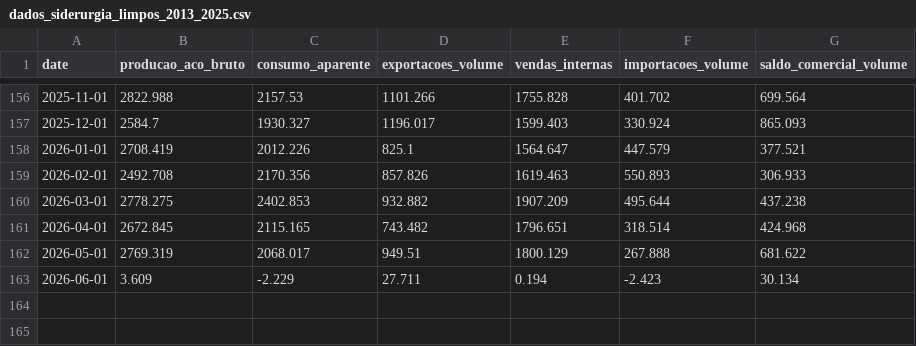
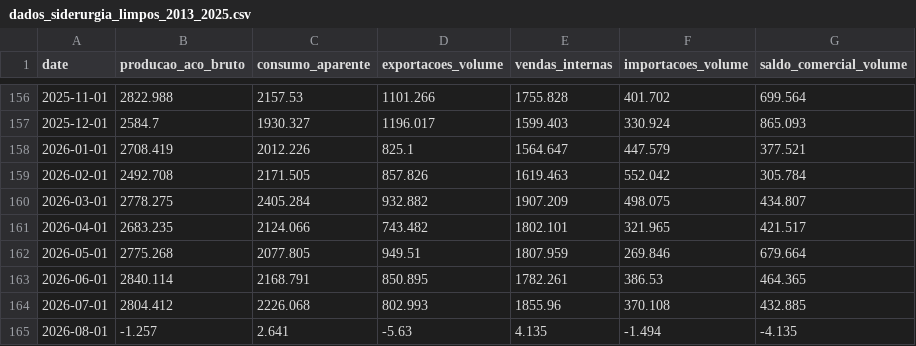
Before and after one commit to elissouza2023/DasboardExportacoesAco, a CSV file: data/processed/dados_siderurgia_limpos_2013_2025.csv, drawn as a sheet; only a part is shown, gaps mark what is left out.

Commit message:
Add files via upload

```diff
--- a/data/processed/dados_siderurgia_limpos_2013_2025.csv
+++ b/data/processed/dados_siderurgia_limpos_2013_2025.csv
@@ -158,6 +158,8 @@ date,producao_aco_bruto,consumo_aparente,exportacoes_volume,vendas_internas,impo
 2026-01-01,2708.419,2012.226,825.1,1564.647,447.579,377.521
-2026-02-01,2492.708,2170.356,857.826,1619.463,550.893,306.933
-2026-03-01,2778.275,2402.853,932.882,1907.209,495.644,437.238
-2026-04-01,2672.845,2115.165,743.482,1796.651,318.514,424.968
-2026-05-01,2769.319,2068.017,949.51,1800.129,267.888,681.622
-2026-06-01,3.609,-2.229,27.711,0.194,-2.423,30.134
+2026-02-01,2492.708,2171.505,857.826,1619.463,552.042,305.784
+2026-03-01,2778.275,2405.284,932.882,1907.209,498.075,434.807
+2026-04-01,2683.235,2124.066,743.482,1802.101,321.965,421.517
+2026-05-01,2775.268,2077.805,949.51,1807.959,269.846,679.664
+2026-06-01,2840.114,2168.791,850.895,1782.261,386.53,464.365
+2026-07-01,2804.412,2226.068,802.993,1855.96,370.108,432.885
+2026-08-01,-1.257,2.641,-5.63,4.135,-1.494,-4.135
```
